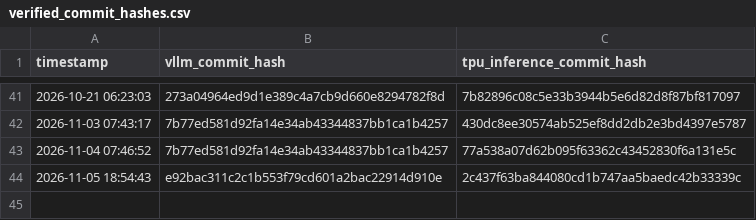
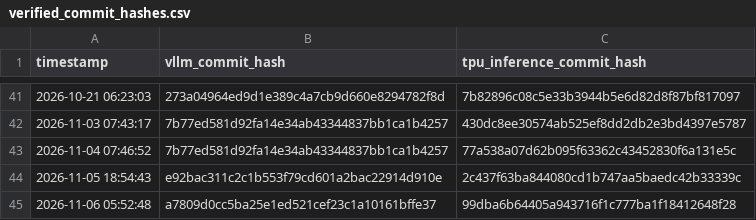
Before and after one commit to vllm-project/tpu-inference, a CSV file: verified_commit_hashes.csv, drawn as a sheet; only a part is shown, gaps mark what is left out.

```diff
--- a/verified_commit_hashes.csv
+++ b/verified_commit_hashes.csv
@@ -44 +44,2 @@ timestamp,vllm_commit_hash,tpu_inference_commit_hash
 2026-11-05 18:54:43,e92bac311c2c1b553f79cd601a2bac22914d910e,2c437f63ba844080cd1b747aa5baedc42b33339c
+2026-11-06 05:52:48,a7809d0cc5ba25e1ed521cef23c1a10161bffe37,99dba6b64405a943716f1c777ba1f18412648f28
```
